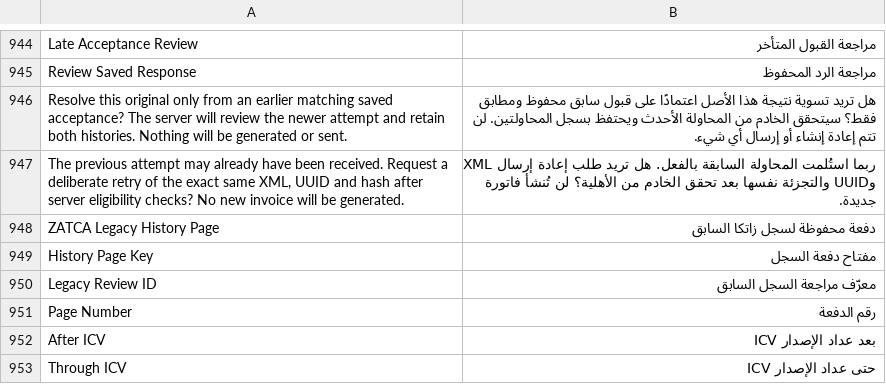
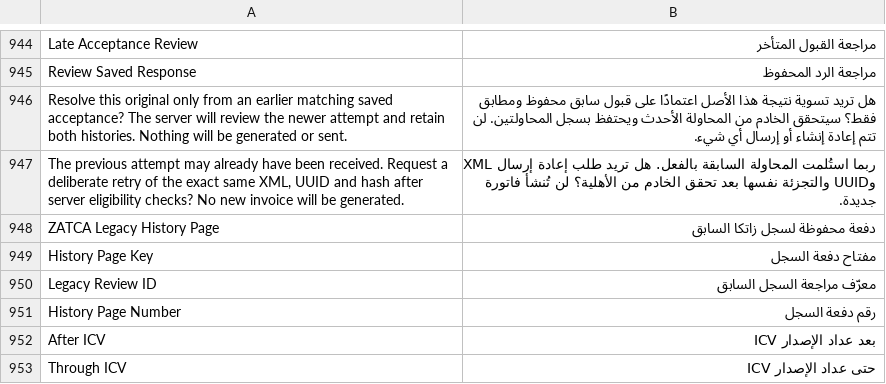
Before and after one commit to Top1ERP/zatca_erpgulf, a CSV file: zatca_erpgulf/translations/ar.csv, drawn as a sheet; only a part is shown, gaps mark what is left out.

Commit message:
Scope the history page number translation to its metadata

```diff
--- a/zatca_erpgulf/translations/ar.csv
+++ b/zatca_erpgulf/translations/ar.csv
@@ -950,3 +950,3 @@ History Page Key,مفتاح دفعة السجل
 Legacy Review ID,معرّف مراجعة السجل السابق
-Page Number,رقم الدفعة
+History Page Number,رقم دفعة السجل
 After ICV,بعد عداد الإصدار ICV
```
Also changed, not shown: 2 other files.
